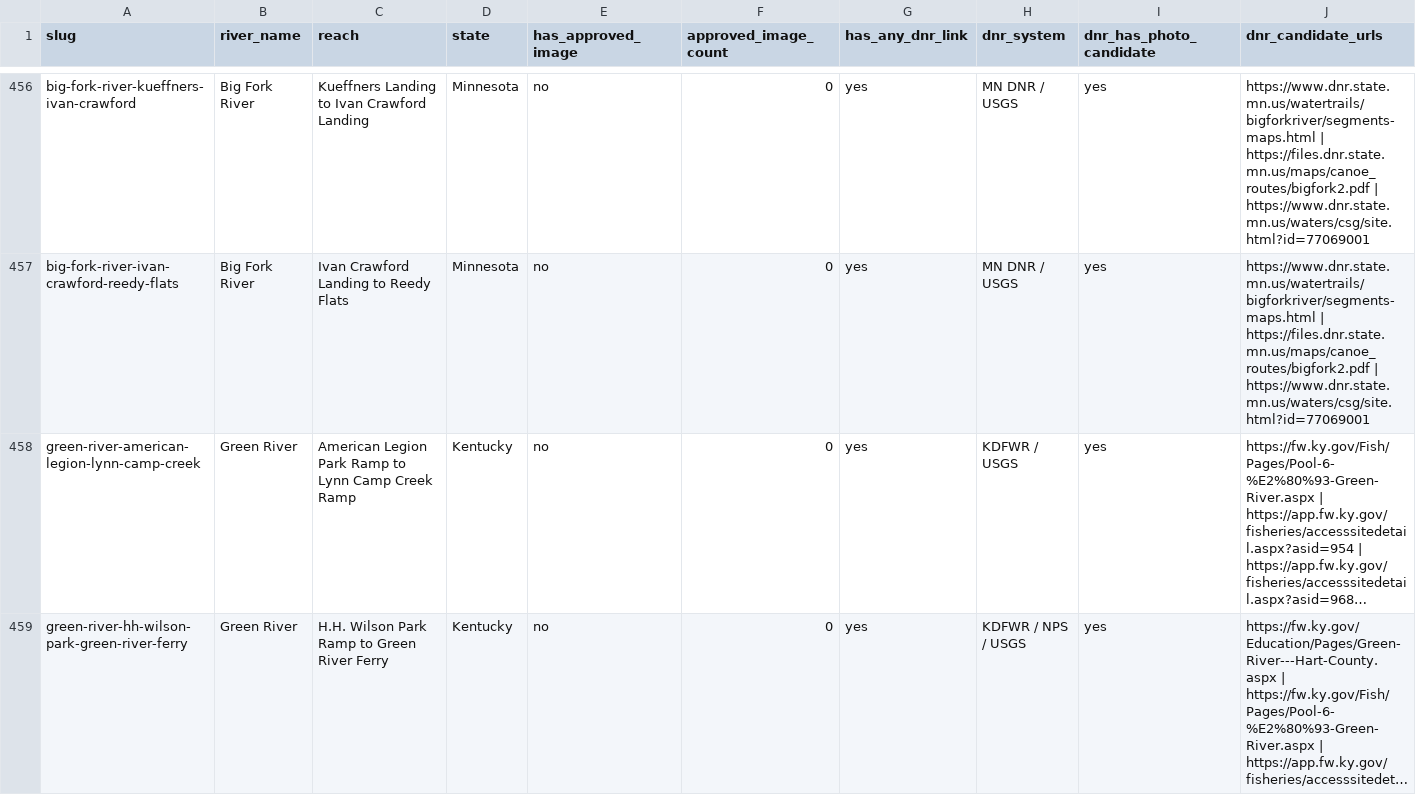
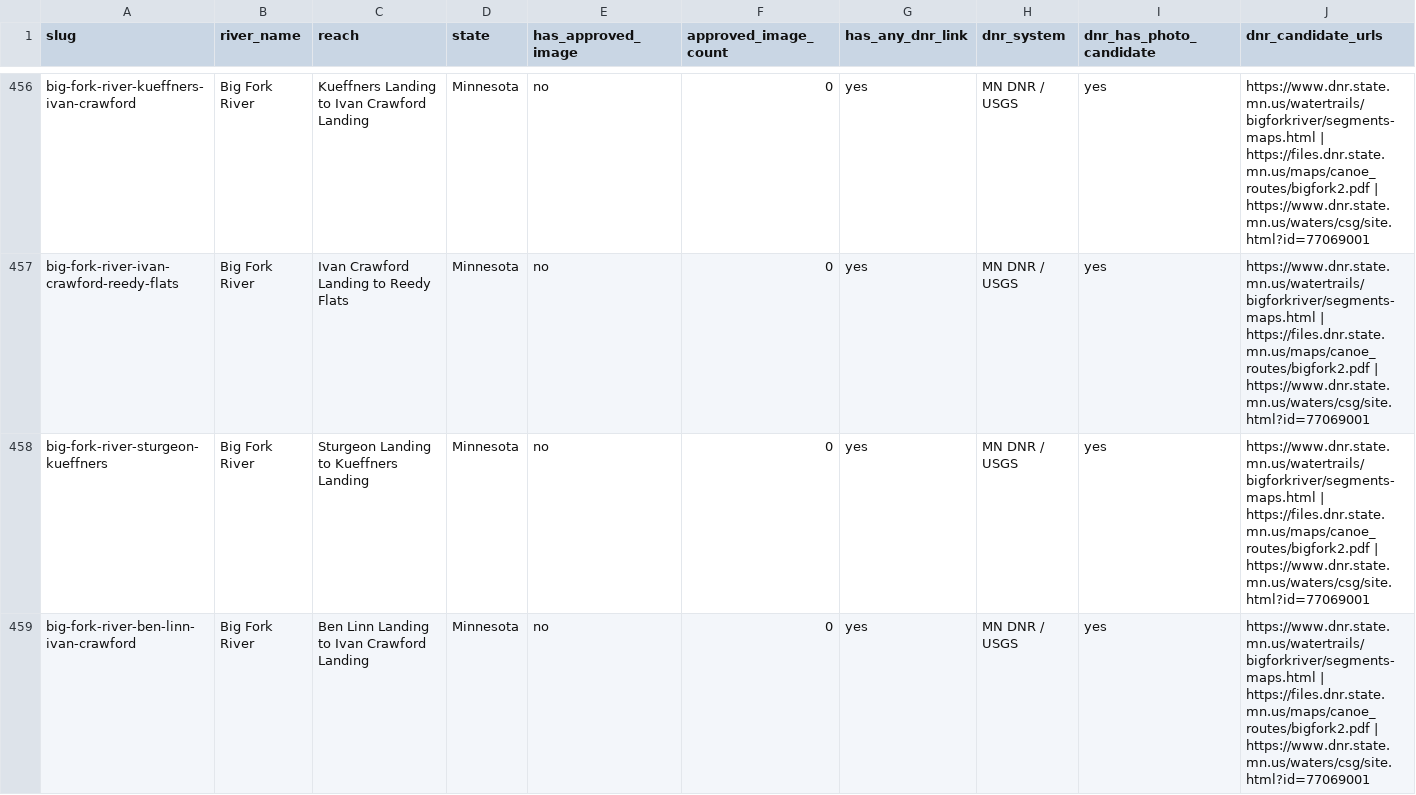
Before and after one commit to EckceptionalSolutions/PaddleTodayV2, a CSV file: docs/river-image-source-audit.csv, drawn as a sheet; only a part is shown, gaps mark what is left out; the shorter side is filled out with more unchanged rows; long unchanged cells end in …; rows hold the shown columns only; the diff covers the shown part only; the diff names each change by its address in the sheet, - before the commit and + after, or states it on an @@ line.

Commit message:
Add three Big Fork River continuations

```diff
--- a/docs/river-image-source-audit.csv
+++ b/docs/river-image-source-audit.csv
+row 458: big-fork-river-sturgeon-kueffners | Big Fork River | Sturgeon Landing to Kueffners Landing | Minnesota | no | 0 | yes | MN DNR / USGS | yes | https://www.dnr.state.mn.us/watertrails/bigforkriver/segments-maps.html | https://files.dnr.state.mn.us/maps/canoe_routes/bigfork2.pdf | https://www.dnr.state.mn.us/waters/csg/site.html?id=77069001
+row 459: big-fork-river-ben-linn-ivan-crawford | Big Fork River | Ben Linn Landing to Ivan Crawford Landing | Minnesota | no | 0 | yes | MN DNR / USGS | yes | https://www.dnr.state.mn.us/watertrails/bigforkriver/segments-maps.html | https://files.dnr.state.mn.us/maps/canoe_routes/bigfork2.pdf | https://www.dnr.state.mn.us/waters/csg/site.html?id=77069001
```
Also changed, not shown: 1 added row elsewhere in this file, 5 other files.
